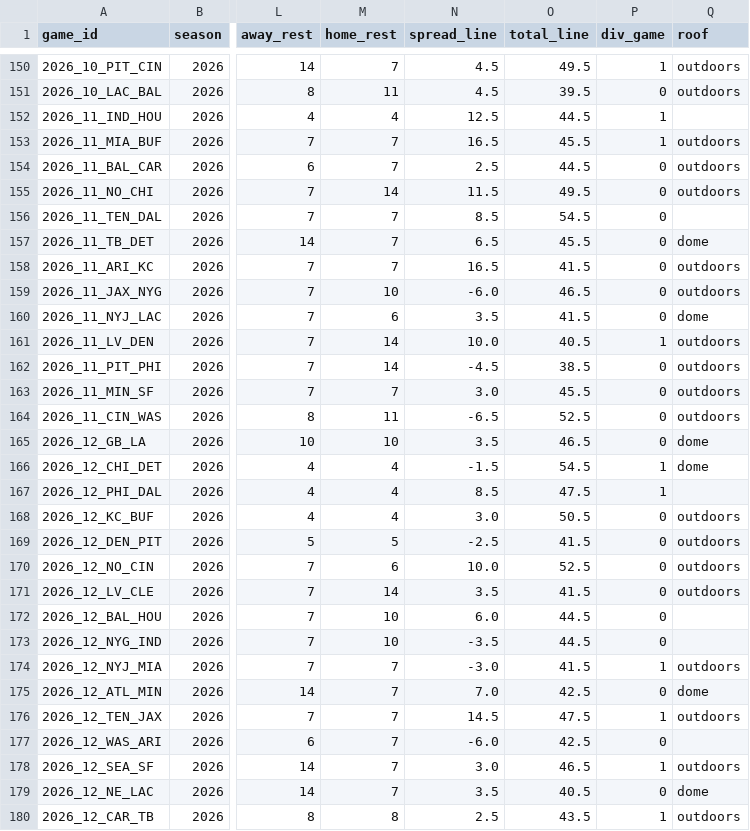
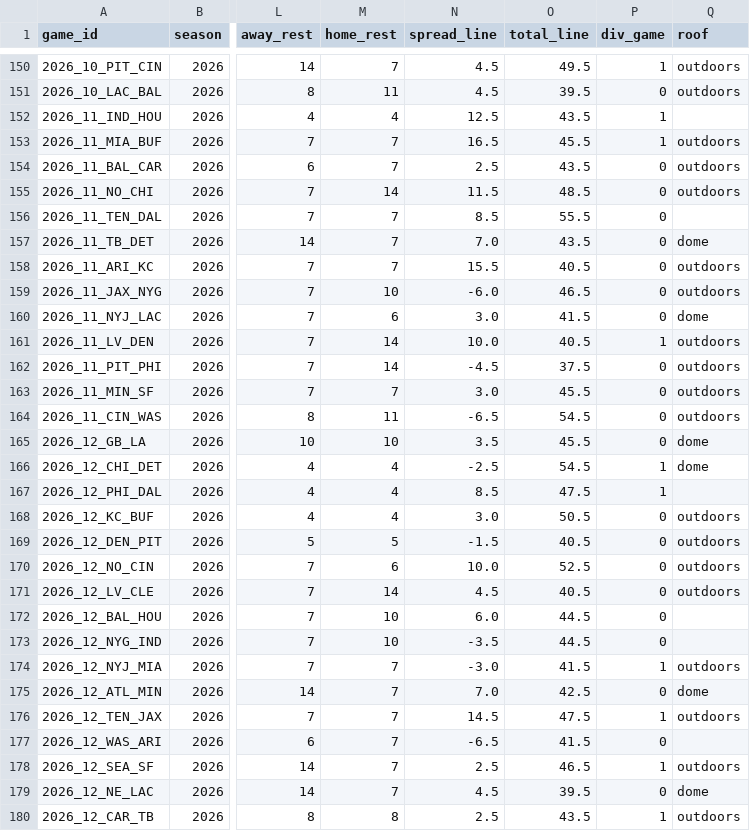
Before and after one commit to bmillercreates/The-Prop-Exchange, a CSV file: data/stats/games.csv, drawn as a sheet; only a part is shown, gaps mark what is left out; the diff names each change by its address in the sheet, - before the commit and + after, or states it on an @@ line.

```diff
--- a/data/stats/games.csv
+++ b/data/stats/games.csv
-O152 (total_line): 44.5
+O152 (total_line): 43.5
-O154 (total_line): 44.5
+O154 (total_line): 43.5
-O155 (total_line): 49.5
+O155 (total_line): 48.5
-O156 (total_line): 54.5
+O156 (total_line): 55.5
-N157 (spread_line): 6.5
+N157 (spread_line): 7.0
-O157 (total_line): 45.5
+O157 (total_line): 43.5
-N158 (spread_line): 16.5
+N158 (spread_line): 15.5
-O158 (total_line): 41.5
+O158 (total_line): 40.5
-N160 (spread_line): 3.5
+N160 (spread_line): 3.0
-O162 (total_line): 38.5
+O162 (total_line): 37.5
-O164 (total_line): 52.5
+O164 (total_line): 54.5
-O165 (total_line): 46.5
+O165 (total_line): 45.5
-N166 (spread_line): -1.5
+N166 (spread_line): -2.5
-N169 (spread_line): -2.5
+N169 (spread_line): -1.5
-O169 (total_line): 41.5
+O169 (total_line): 40.5
-N171 (spread_line): 3.5
+N171 (spread_line): 4.5
-O171 (total_line): 41.5
+O171 (total_line): 40.5
-N177 (spread_line): -6.0
+N177 (spread_line): -6.5
-O177 (total_line): 42.5
+O177 (total_line): 41.5
-N178 (spread_line): 3.0
+N178 (spread_line): 2.5
-N179 (spread_line): 3.5
+N179 (spread_line): 4.5
-O179 (total_line): 40.5
+O179 (total_line): 39.5
```
Also changed, not shown: data/injuries.csv, data/stats/player_games.csv, 20 other files.
